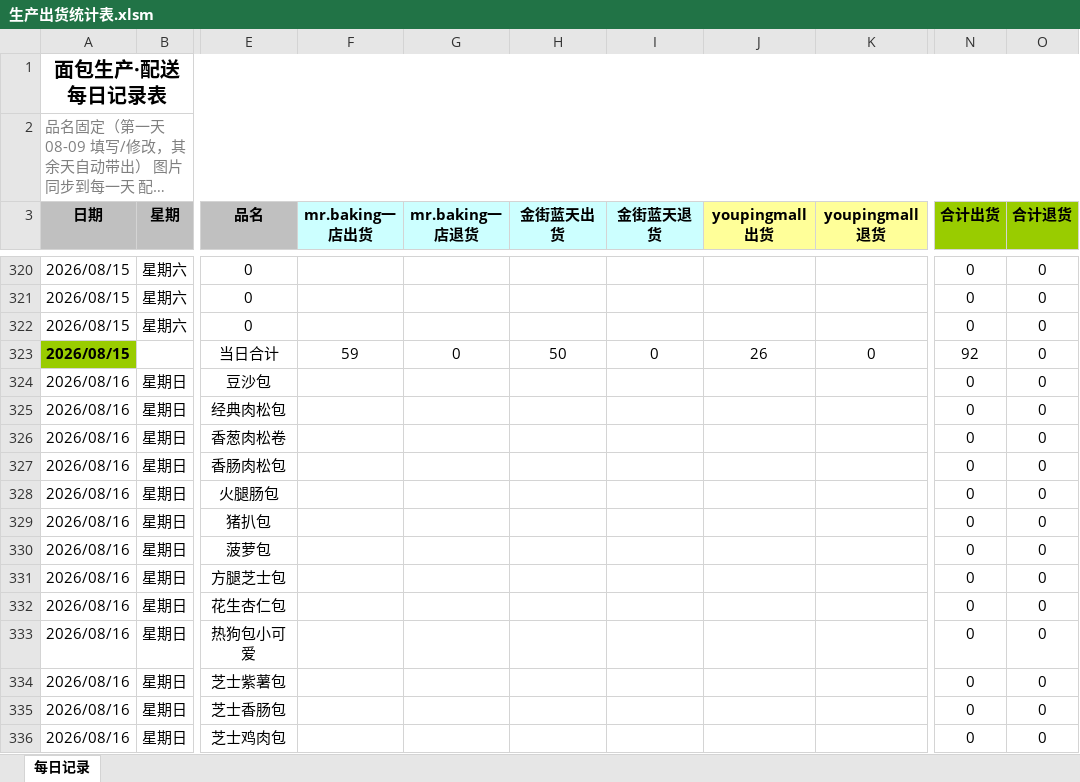
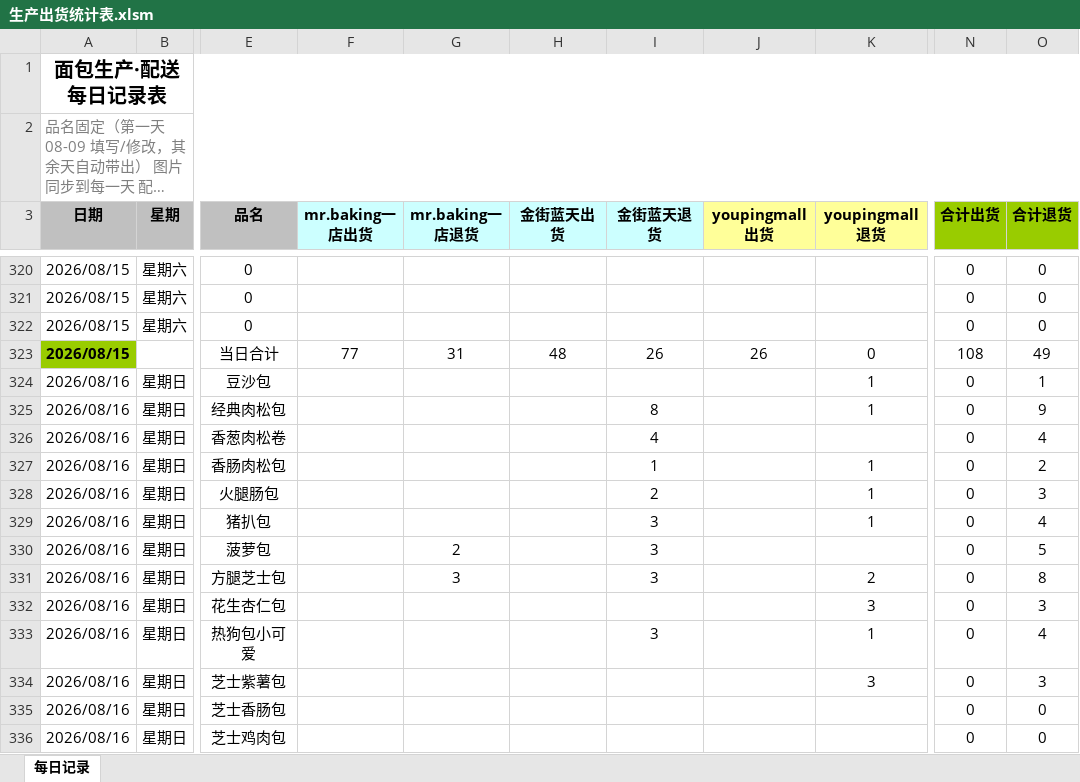
Before and after one commit to galoalx25-prog/-, an Excel workbook: 生产出货统计表.xlsm, sheet 每日记录, drawn as a sheet; only a part is shown, gaps mark what is left out; long unchanged cells end in …; values as stored, in another font and other column widths than the file's, no borders; charts and pictures and conditional formats not drawn; the diff covers the shown part only; the diff names each change by its address in the sheet, - before the commit and + after, or states it on an @@ line.

Commit message:
??:??08-16????(3?)

```diff
--- a/生产出货统计表.xlsm (sheet 每日记录)
+++ b/生产出货统计表.xlsm (sheet 每日记录)
-F323 (mr.baking一店出货): 59
+F323 (mr.baking一店出货): 77
-G323 (mr.baking一店退货): 0
+G323 (mr.baking一店退货): 31
-H323 (金街蓝天出货): 50
+H323 (金街蓝天出货): 48
-I323 (金街蓝天退货): 0
+I323 (金街蓝天退货): 26
-N323 (合计出货): 92
+N323 (合计出货): 108
-O323 (合计退货): 0
+O323 (合计退货): 49
-K324:K325 (youpingmall退货): (empty)
+K324:K325 (youpingmall退货): 1
-O324 (合计退货): 0
+O324 (合计退货): 1
-I325 (金街蓝天退货): (empty)
+I325 (金街蓝天退货): 8
-O325 (合计退货): 0
+O325 (合计退货): 9
-I326 (金街蓝天退货): (empty)
+I326 (金街蓝天退货): 4
-O326 (合计退货): 0
+O326 (合计退货): 4
-I327 (金街蓝天退货): (empty)
+I327 (金街蓝天退货): 1
-K327:K329 (youpingmall退货): (empty)
+K327:K329 (youpingmall退货): 1
-O327 (合计退货): 0
+O327 (合计退货): 2
-I328 (金街蓝天退货): (empty)
+I328 (金街蓝天退货): 2
-O328 (合计退货): 0
+O328 (合计退货): 3
-I329:I331 (金街蓝天退货): (empty)
+I329:I331 (金街蓝天退货): 3
-O329 (合计退货): 0
+O329 (合计退货): 4
-G330 (mr.baking一店退货): (empty)
+G330 (mr.baking一店退货): 2
-O330 (合计退货): 0
+O330 (合计退货): 5
-G331 (mr.baking一店退货): (empty)
+G331 (mr.baking一店退货): 3
-K331 (youpingmall退货): (empty)
+K331 (youpingmall退货): 2
-O331 (合计退货): 0
+O331 (合计退货): 8
-K332 (youpingmall退货): (empty)
+K332 (youpingmall退货): 3
-O332 (合计退货): 0
+O332 (合计退货): 3
-I333 (金街蓝天退货): (empty)
+I333 (金街蓝天退货): 3
-K333 (youpingmall退货): (empty)
+K333 (youpingmall退货): 1
-O333 (合计退货): 0
+O333 (合计退货): 4
-K334 (youpingmall退货): (empty)
+K334 (youpingmall退货): 3
-O334 (合计退货): 0
+O334 (合计退货): 3
```
Also changed, not shown: 70 edited cells elsewhere in this sheet.
